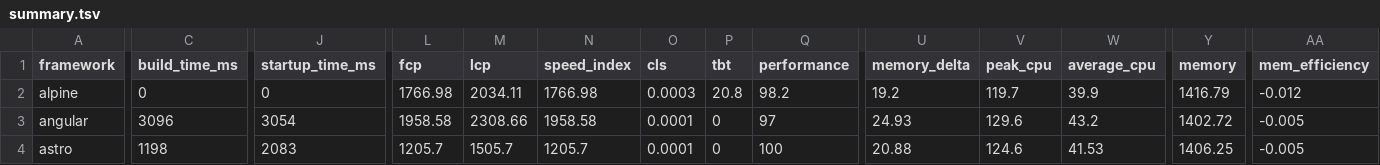
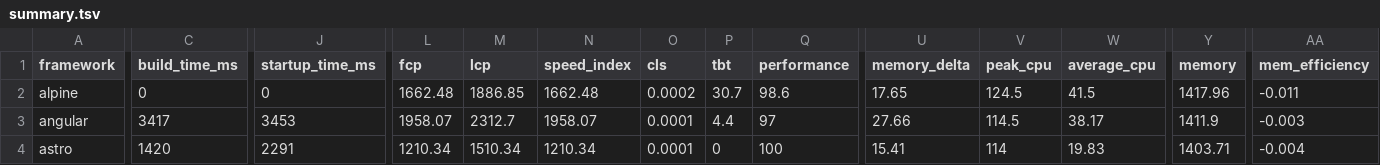
Before and after one commit to lissy93/framework-benchmarks, a TSV file: summary/summary.tsv, drawn as a sheet; only a part is shown, gaps mark what is left out; the diff covers the shown part only; the diff names each change by its address in the sheet, - before the commit and + after, or states it on an @@ line.

```diff
--- a/summary/summary.tsv
+++ b/summary/summary.tsv
-L2 (fcp): 1766.98
+L2 (fcp): 1662.48
-M2 (lcp): 2034.11
+M2 (lcp): 1886.85
-N2 (speed_index): 1766.98
+N2 (speed_index): 1662.48
-O2 (cls): 0.0003
+O2 (cls): 0.0002
-P2 (tbt): 20.8
+P2 (tbt): 30.7
-Q2 (performance): 98.2
+Q2 (performance): 98.6
-U2 (memory_delta): 19.2
+U2 (memory_delta): 17.65
-V2 (peak_cpu): 119.7
+V2 (peak_cpu): 124.5
-W2 (average_cpu): 39.9
+W2 (average_cpu): 41.5
-Y2 (memory): 1416.79
+Y2 (memory): 1417.96
-AA2 (mem_efficiency): -0.012
+AA2 (mem_efficiency): -0.011
-C3 (build_time_ms): 3096
+C3 (build_time_ms): 3417
-J3 (startup_time_ms): 3054
+J3 (startup_time_ms): 3453
-L3 (fcp): 1958.58
+L3 (fcp): 1958.07
-M3 (lcp): 2308.66
+M3 (lcp): 2312.7
-N3 (speed_index): 1958.58
+N3 (speed_index): 1958.07
-P3 (tbt): 0
+P3 (tbt): 4.4
-U3 (memory_delta): 24.93
+U3 (memory_delta): 27.66
-V3 (peak_cpu): 129.6
+V3 (peak_cpu): 114.5
-W3 (average_cpu): 43.2
+W3 (average_cpu): 38.17
-Y3 (memory): 1402.72
+Y3 (memory): 1411.9
-AA3 (mem_efficiency): -0.005
+AA3 (mem_efficiency): -0.003
-C4 (build_time_ms): 1198
+C4 (build_time_ms): 1420
-J4 (startup_time_ms): 2083
+J4 (startup_time_ms): 2291
-L4 (fcp): 1205.7
+L4 (fcp): 1210.34
-M4 (lcp): 1505.7
+M4 (lcp): 1510.34
-N4 (speed_index): 1205.7
+N4 (speed_index): 1210.34
-U4 (memory_delta): 20.88
+U4 (memory_delta): 15.41
-V4 (peak_cpu): 124.6
+V4 (peak_cpu): 114
-W4 (average_cpu): 41.53
+W4 (average_cpu): 19.83
-Y4 (memory): 1406.25
+Y4 (memory): 1403.71
-AA4 (mem_efficiency): -0.005
+AA4 (mem_efficiency): -0.004
```
Also changed, not shown: 148 edited cells elsewhere in this file, 23 other files.
